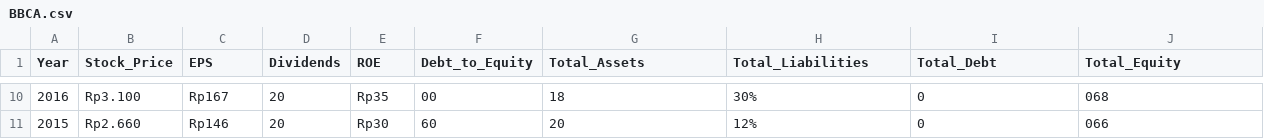
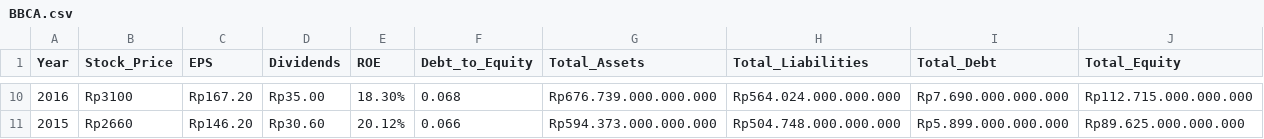
Before and after one commit to Digjaya899/BBCA-Stock, a CSV file: BBCA.csv, drawn as a sheet; only a part is shown, gaps mark what is left out; the diff covers the shown part only; the diff names each change by its address in the sheet, - before the commit and + after, or states it on an @@ line.

```diff
--- a/BBCA.csv
+++ b/BBCA.csv
-B10 (Stock_Price): Rp3.100
+B10 (Stock_Price): Rp3100
-C10 (EPS): Rp167
+C10 (EPS): Rp167.20
-D10 (Dividends): 20
+D10 (Dividends): Rp35.00
-E10 (ROE): Rp35
+E10 (ROE): 18.30%
-F10 (Debt_to_Equity): 00
+F10 (Debt_to_Equity): 0.068
-G10 (Total_Assets): 18
+G10 (Total_Assets): Rp676.739.000.000.000
-H10 (Total_Liabilities): 30%
+H10 (Total_Liabilities): Rp564.024.000.000.000
-I10 (Total_Debt): 0
+I10 (Total_Debt): Rp7.690.000.000.000
-J10 (Total_Equity): 068
+J10 (Total_Equity): Rp112.715.000.000.000
-B11 (Stock_Price): Rp2.660
+B11 (Stock_Price): Rp2660
-C11 (EPS): Rp146
+C11 (EPS): Rp146.20
-D11 (Dividends): 20
+D11 (Dividends): Rp30.60
-E11 (ROE): Rp30
+E11 (ROE): 20.12%
-F11 (Debt_to_Equity): 60
+F11 (Debt_to_Equity): 0.066
-G11 (Total_Assets): 20
+G11 (Total_Assets): Rp594.373.000.000.000
-H11 (Total_Liabilities): 12%
+H11 (Total_Liabilities): Rp504.748.000.000.000
-I11 (Total_Debt): 0
+I11 (Total_Debt): Rp5.899.000.000.000
-J11 (Total_Equity): 066
+J11 (Total_Equity): Rp89.625.000.000.000
```
Also changed, not shown: 152 edited cells elsewhere in this file.
